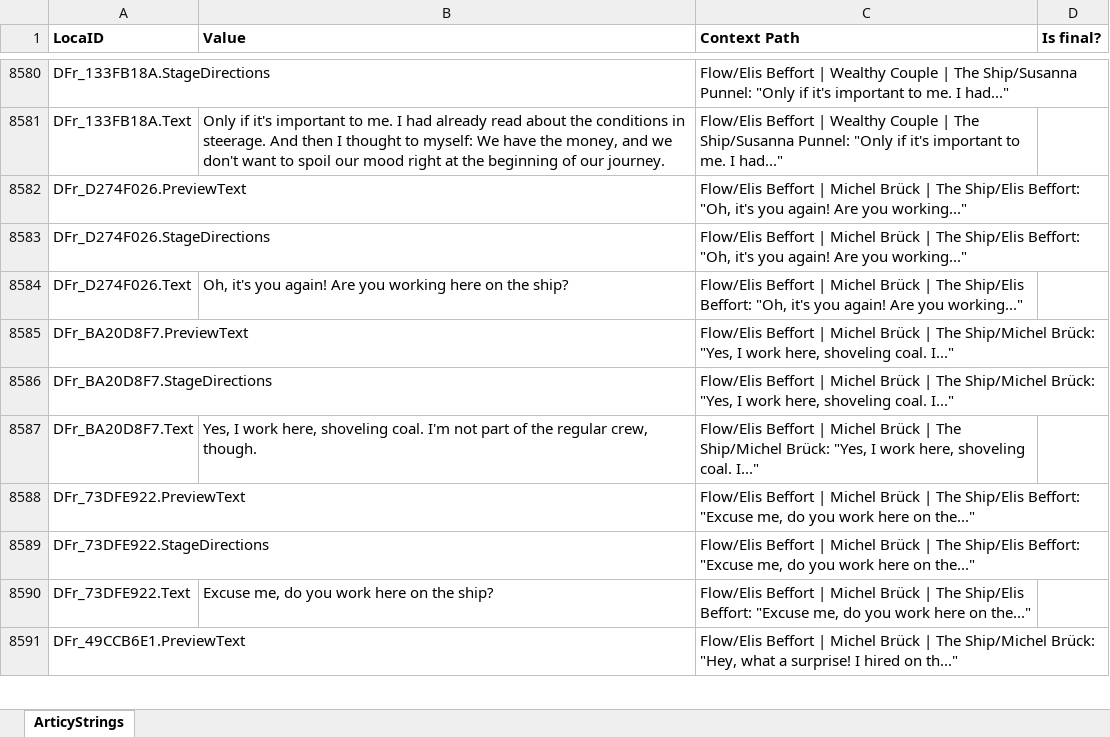
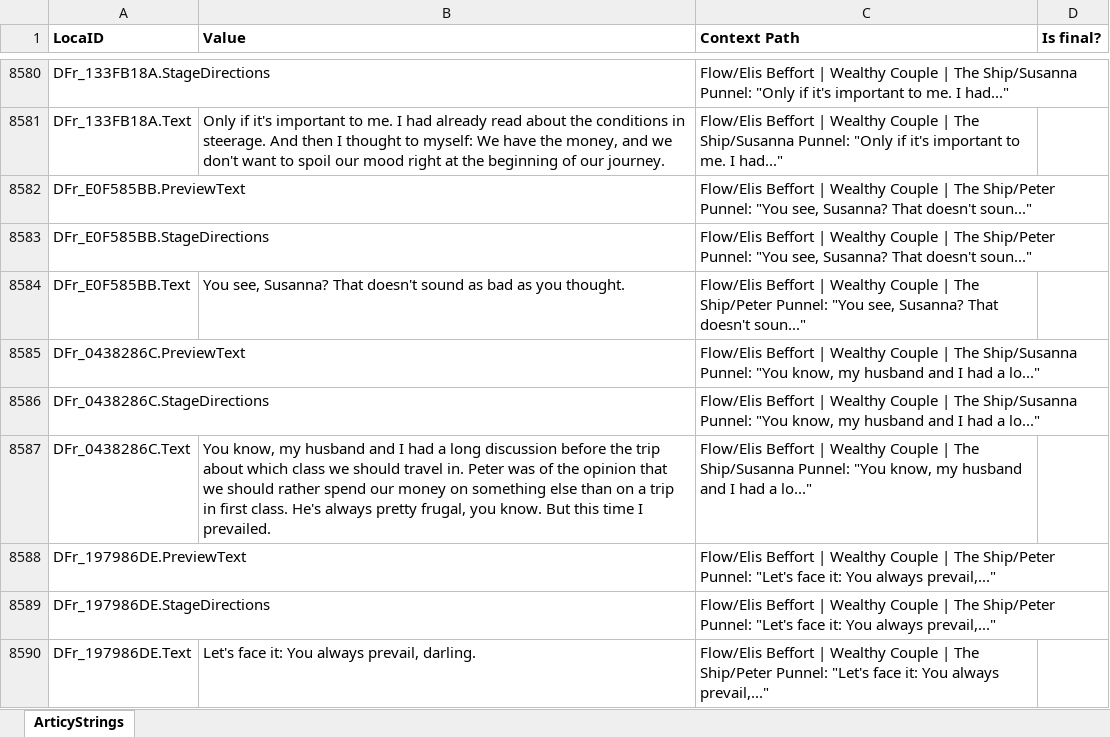
Before and after one commit to migrantschronicles/1892, an Excel workbook: Assets/Dialogs/loc_Alle Objekte_en.xlsx, sheet ArticyStrings, drawn as a sheet; only a part is shown, gaps mark what is left out; the shorter side is filled out with more unchanged rows; values as stored, in another font and other column widths than the file's, no borders; the diff covers the shown part only; the diff names each change by its address in the sheet, - before the commit and + after, or states it on an @@ line.

```diff
--- a/Assets/Dialogs/loc_Alle Objekte_en.xlsx (sheet ArticyStrings)
+++ b/Assets/Dialogs/loc_Alle Objekte_en.xlsx (sheet ArticyStrings)
+row 8582: DFr_E0F585BB.PreviewText |  | Flow/Elis Beffort | Wealthy Couple | The Ship/Peter Punnel: "You see, Susanna? That doesn't soun..."
+row 8583: DFr_E0F585BB.StageDirections |  | Flow/Elis Beffort | Wealthy Couple | The Ship/Peter Punnel: "You see, Susanna? That doesn't soun..."
+row 8584: DFr_E0F585BB.Text | You see, Susanna? That doesn't sound as bad as you thought. | Flow/Elis Beffort | Wealthy Couple | The Ship/Peter Punnel: "You see, Susanna? That doesn't soun..."
+row 8585: DFr_0438286C.PreviewText |  | Flow/Elis Beffort | Wealthy Couple | The Ship/Susanna Punnel: "You know, my husband and I had a lo..."
+row 8586: DFr_0438286C.StageDirections |  | Flow/Elis Beffort | Wealthy Couple | The Ship/Susanna Punnel: "You know, my husband and I had a lo..."
+row 8587: DFr_0438286C.Text | You know, my husband and I had a long discussion before the trip about which class we should travel in. Peter was of the opinion that we should rather spend our money on something else than on a trip in first class. He's always pretty frugal, you know. But this time I prevailed. | Flow/Elis Beffort | Wealthy Couple | The Ship/Susanna Punnel: "You know, my husband and I had a lo..."
+row 8588: DFr_197986DE.PreviewText |  | Flow/Elis Beffort | Wealthy Couple | The Ship/Peter Punnel: "Let's face it: You always prevail,..."
+row 8589: DFr_197986DE.StageDirections |  | Flow/Elis Beffort | Wealthy Couple | The Ship/Peter Punnel: "Let's face it: You always prevail,..."
+row 8590: DFr_197986DE.Text | Let's face it: You always prevail, darling. | Flow/Elis Beffort | Wealthy Couple | The Ship/Peter Punnel: "Let's face it: You always prevail,..."
```
Also changed, not shown: 114 added rows and 9 edited cells elsewhere in this sheet, 1 other file.
